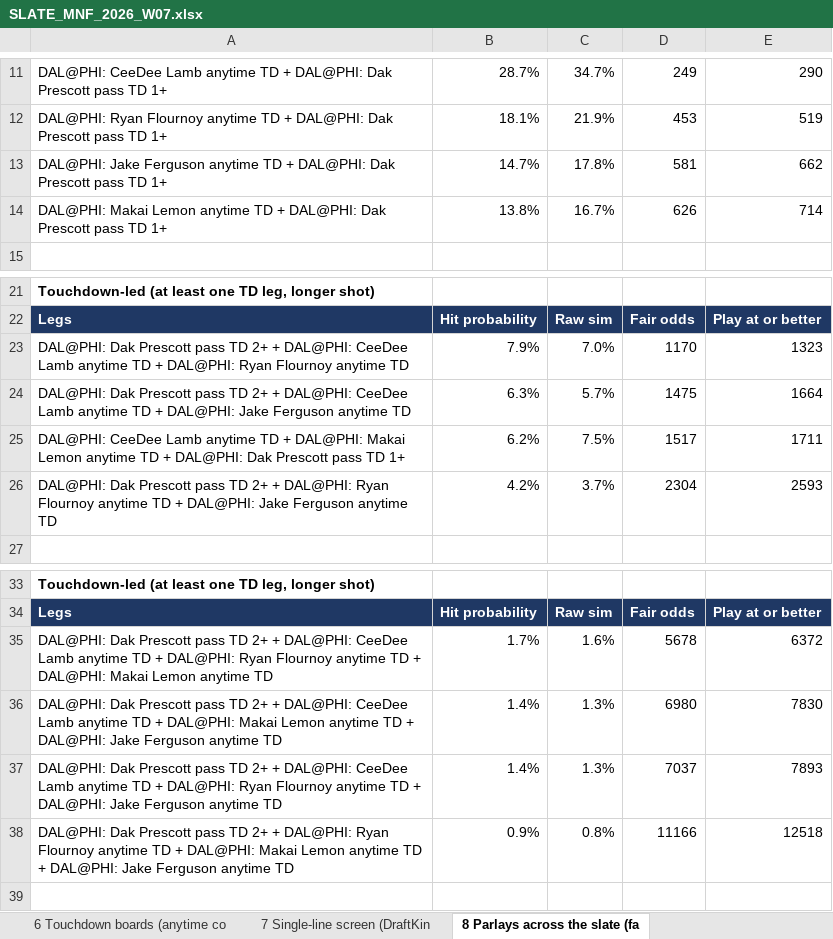
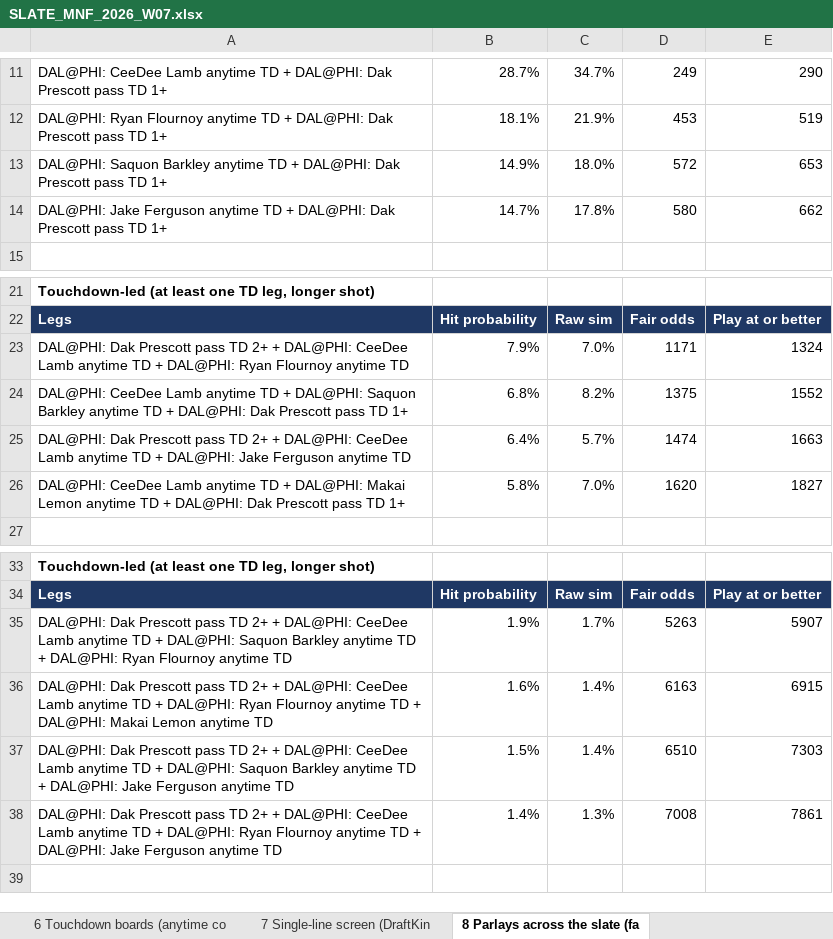
Before and after one commit to devintyler-systems/apexos-fantasy-gm, an Excel workbook: docs/weekly/SLATE_MNF_2026_W07.xlsx, sheet 8 Parlays across the slate (fa, drawn as a sheet; only a part is shown, gaps mark what is left out; values as stored, in another font and other column widths than the file's, no borders; removed rows and columns are numbered as before the commit, all else as after; the diff names each change by its address in the sheet, - before the commit and + after, or states it on an @@ line.

```diff
--- a/docs/weekly/SLATE_MNF_2026_W07.xlsx (sheet 8 Parlays across the slate (fa)
+++ b/docs/weekly/SLATE_MNF_2026_W07.xlsx (sheet 8 Parlays across the slate (fa)
+row 13: DAL@PHI: Saquon Barkley anytime TD + DAL@PHI: Dak Prescott pass TD 1+ | 14.9% | 18.0% | 572 | 653
-D14: 581
+D14: 580
-row 14: DAL@PHI: Makai Lemon anytime TD + DAL@PHI: Dak Prescott pass TD 1+ | 13.8% | 16.7% | 626 | 714
-D23: 1170
+D23: 1171
-E23: 1323
+E23: 1324
+row 24: DAL@PHI: CeeDee Lamb anytime TD + DAL@PHI: Saquon Barkley anytime TD + DAL@PHI: Dak Prescott pass TD 1+ | 6.8% | 8.2% | 1375 | 1552
-B25: 6.3%
+B25: 6.4%
-D25: 1475
+D25: 1474
-E25: 1664
+E25: 1663
-row 25: DAL@PHI: CeeDee Lamb anytime TD + DAL@PHI: Makai Lemon anytime TD + DAL@PHI: Dak Prescott pass TD 1+ | 6.2% | 7.5% | 1517 | 1711
-row 26: DAL@PHI: Dak Prescott pass TD 2+ + DAL@PHI: Ryan Flournoy anytime TD + DAL@PHI: Jake Ferguson anytime TD | 4.2% | 3.7% | 2304 | 2593
+row 26: DAL@PHI: CeeDee Lamb anytime TD + DAL@PHI: Makai Lemon anytime TD + DAL@PHI: Dak Prescott pass TD 1+ | 5.8% | 7.0% | 1620 | 1827
-row 35: DAL@PHI: Dak Prescott pass TD 2+ + DAL@PHI: CeeDee Lamb anytime TD + DAL@PHI: Ryan Flournoy anytime TD + DAL@PHI: Makai Lemon anytime TD | 1.7% | 1.6% | 5678 | 6372
-row 36: DAL@PHI: Dak Prescott pass TD 2+ + DAL@PHI: CeeDee Lamb anytime TD + DAL@PHI: Makai Lemon anytime TD + DAL@PHI: Jake Ferguson anytime TD | 1.4% | 1.3% | 6980 | 7830
+row 35: DAL@PHI: Dak Prescott pass TD 2+ + DAL@PHI: CeeDee Lamb anytime TD + DAL@PHI: Saquon Barkley anytime TD + DAL@PHI: Ryan Flournoy anytime TD | 1.9% | 1.7% | 5263 | 5907
+row 36: DAL@PHI: Dak Prescott pass TD 2+ + DAL@PHI: CeeDee Lamb anytime TD + DAL@PHI: Ryan Flournoy anytime TD + DAL@PHI: Makai Lemon anytime TD | 1.6% | 1.4% | 6163 | 6915
+row 37: DAL@PHI: Dak Prescott pass TD 2+ + DAL@PHI: CeeDee Lamb anytime TD + DAL@PHI: Saquon Barkley anytime TD + DAL@PHI: Jake Ferguson anytime TD | 1.5% | 1.4% | 6510 | 7303
-D38: 7037
+D38: 7008
-E38: 7893
+E38: 7861
-row 38: DAL@PHI: Dak Prescott pass TD 2+ + DAL@PHI: Ryan Flournoy anytime TD + DAL@PHI: Makai Lemon anytime TD + DAL@PHI: Jake Ferguson anytime TD | 0.9% | 0.8% | 11166 | 12518
```
Also changed, not shown: sheet 6 Touchdown boards (anytime co, sheet 5 Player projections (market-a, sheet 7 Single-line screen (DraftKin, sheet 10b Lines with no projection, a, sheet 1 Predicted scores, sheet Read me, 32 other files.
